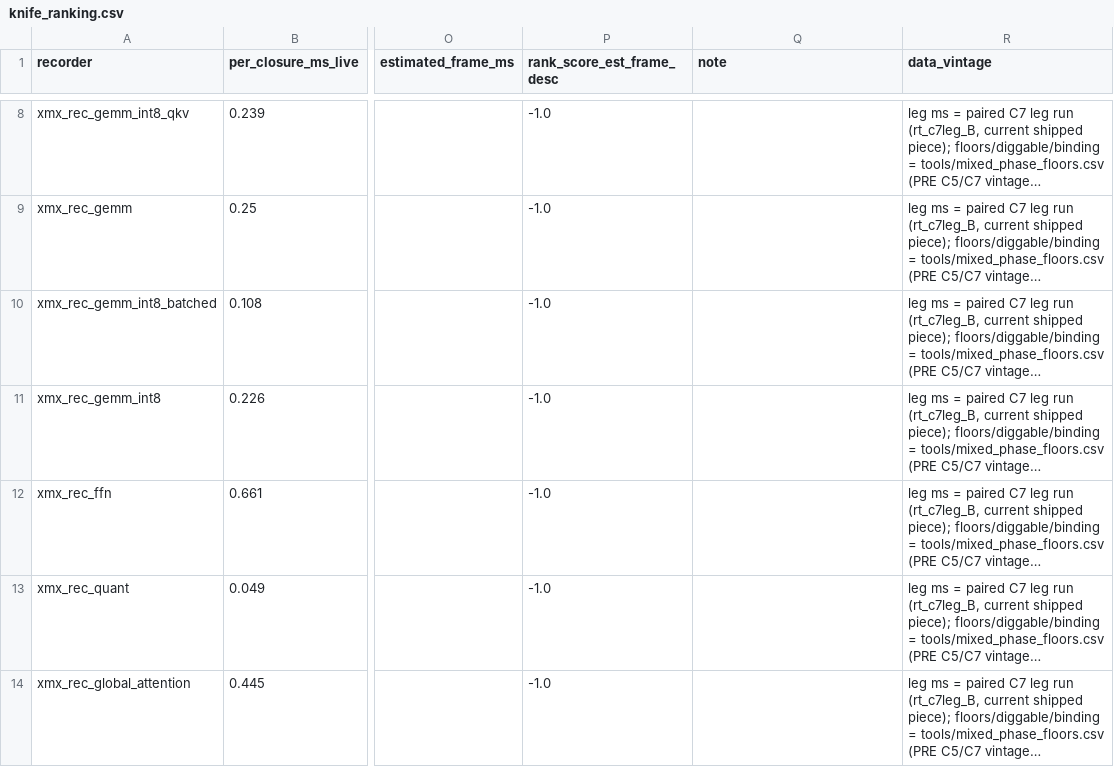
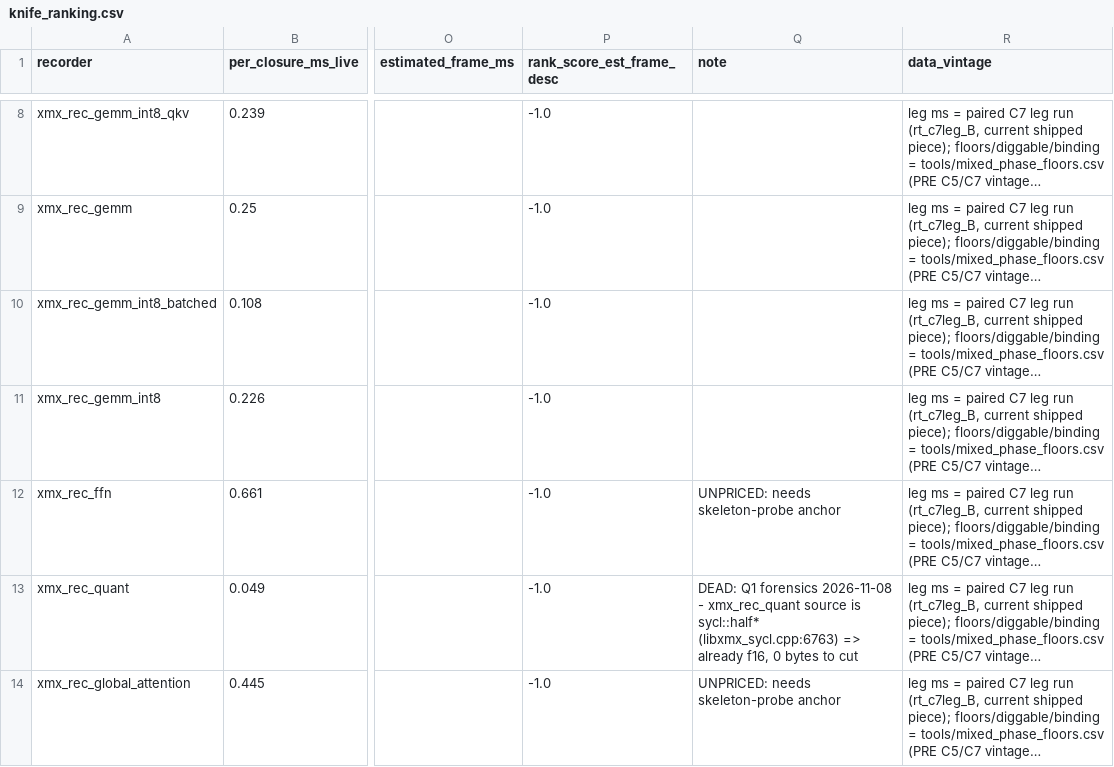
Before and after one commit to OUCO86/dlss-nr-on-a770, a CSV file: tools/knife_ranking.csv, drawn as a sheet; only a part is shown, gaps mark what is left out; long unchanged cells end in …; the diff covers the shown part only; the diff names each change by its address in the sheet, - before the commit and + after, or states it on an @@ line.

Commit message:
半工程清账（§155 第 0 步）
(1) 40 门链在现役件上重跑：`[gate-selfcheck] loaded dll = E:/DSH/oneapi/libxmx_sycl.dll md5 = 8658c78653ace979a7ffee8ad81cd627`、`SYCL_CACHE_DIR = E:/DSH/tmp/syclcache_gates_0209`（新建空缓存）、RUNDIR = E:/DSH/oneapi ⇒ **40 GREEN / 0 RED**。
⇒ 待办里「12 条因 imfnat3 变红的数值门需带 provenance 重定基线」这一项作废：现役路上没有需要重定基线的门。三条 bk.1301* 金标与四面基线一字未动。日志 E:/DSH/logs/gates_live_0209.txt。

(2) notes/layer2-gains.md 补 C7 行 + C7 之后的第 2 层倍数表：
- 帧 −0.766 ms、16/16、A/A 对照 −0.125 ⇒ 净 ≈ −0.64；A 均值 44.32 → B 43.55 ms/帧
- 腿级 window_block 16.179 → 15.367（每闭包 1.618 → 1.537）；TOTAL 串行 −0.778
- 定档 P1 −51.3% / P5 −51.9% / P6 −45.8%
- 守恒 P1 24×64 = 1,536 = 3×16×32、dpas 48 不变；P5/P6 各 8×64 = 512、dpas 32/16 不变
- 四闸 4/4 逐字节 EXACT ⇒ 不需要用户实机裁画质
- 去复制这条线合计 C5 −1.793 + C7 −0.766 = −2.56 ms/帧

(3) tools/knife_ranking.csv 的 est = −1 行逐条标注（不留空账）：
- quant = DEAD（Q1 取证：xmx_rec_quant 的 source 在 recorder 体内是 sycl::half*，libxmx_sycl.cpp:6763 ⇒ 已是 f16，可切字节 0）
- gemm_int8_residual = DEAD（E1 字节边判死：这条边所有当事人延迟受限 16.6 GB/s）
- window_block = CLOSED（车道复制已收割完；barrier 合并 / P2 SLM 往返 / P0 gather 加宽 / 源码级预取 四形实测判死）
- unary = 并入字节线后 DEAD
- window_attention / global_attention / ffn / ffn_merge / ffn_stem / unary2 = UNPRICED（需骨架探针定档，军规 175/176）

现场：两槽 8658C786 未动、无 staged、无 GPU 作业由本次提交之外的路径产生。

```diff
--- a/tools/knife_ranking.csv
+++ b/tools/knife_ranking.csv
-Q12 (note): (empty)
+Q12 (note): UNPRICED: needs skeleton-probe anchor
-Q13 (note): (empty)
+Q13 (note): DEAD: Q1 forensics 2026-11-08 - xmx_rec_quant source is sycl::half* (libxmx_sycl.cpp:6763) => already f16, 0 bytes to cut
-Q14 (note): (empty)
+Q14 (note): UNPRICED: needs skeleton-probe anchor
```
Also changed, not shown: 7 edited cells elsewhere in this file, 1 other file.
